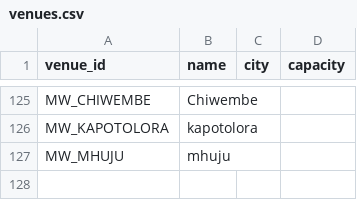
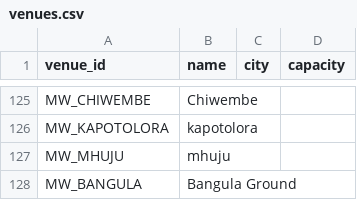
Before and after one commit to theboban5/fb-mw, a CSV file: data/canonical/venues.csv, drawn as a sheet; only a part is shown, gaps mark what is left out; the diff names each change by its address in the sheet, - before the commit and + after, or states it on an @@ line.

```diff
--- a/data/canonical/venues.csv
+++ b/data/canonical/venues.csv
+row 128: MW_BANGULA | Bangula Ground
```
Also changed, not shown: data/canonical/matches.csv.
